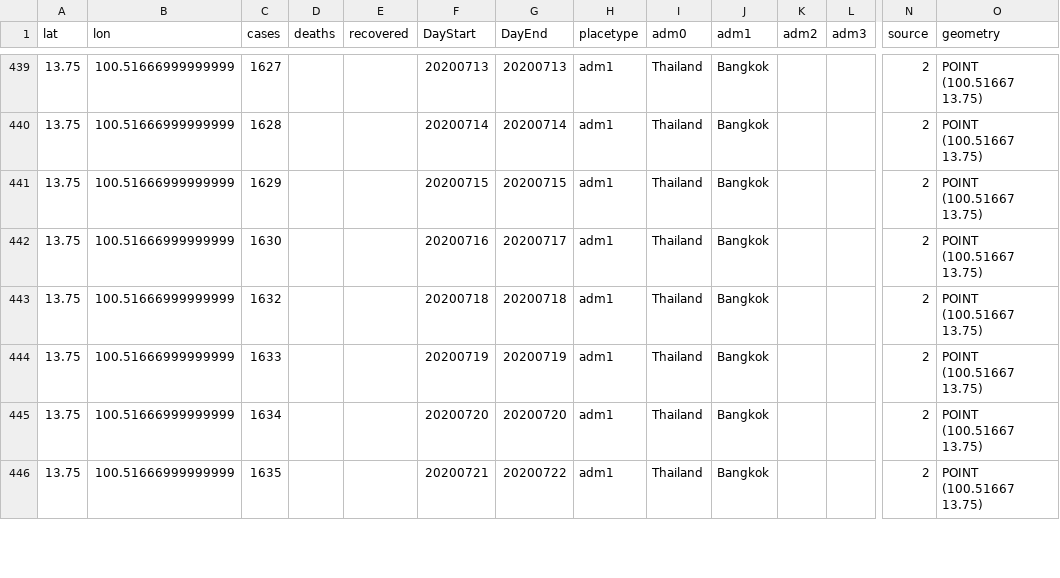
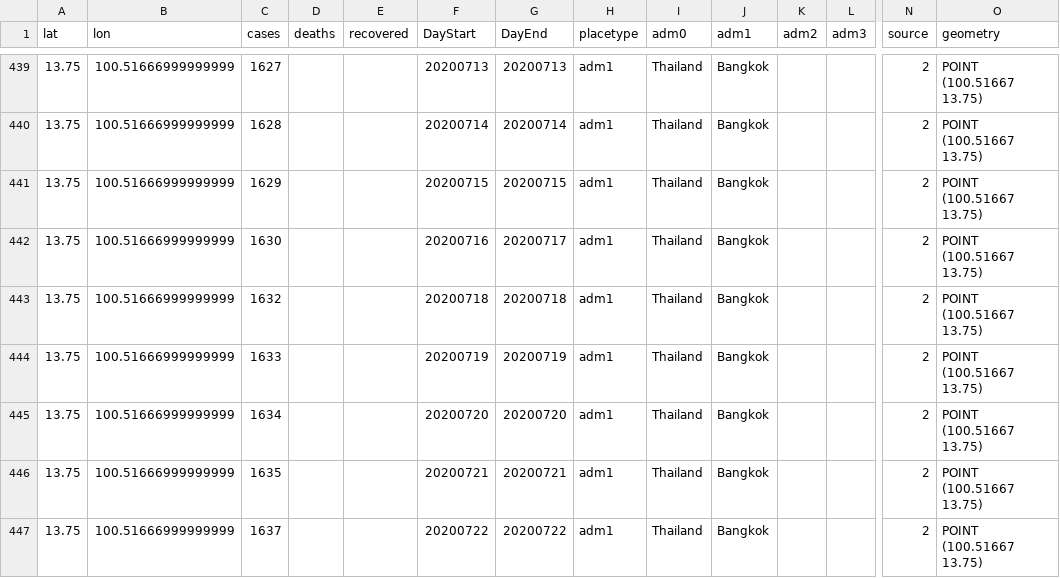
Before and after one commit to hkallam/coronastate, a CSV file: data/layers/adm_bunch2.csv, drawn as a sheet; only a part is shown, gaps mark what is left out; rows hold the shown columns only; the diff covers the shown part only; the diff names each change by its address in the sheet, - before the commit and + after, or states it on an @@ line.

Commit message:
upload data

```diff
--- a/data/layers/adm_bunch2.csv
+++ b/data/layers/adm_bunch2.csv
-G446 (DayEnd): 20200722
+G446 (DayEnd): 20200721
+row 447: 13.75 | 100.51666999999999 | 1637 |  |  | 20200722 | 20200722 | adm1 | Thailand | Bangkok |  |  | 2 | POINT (100.51667 13.75)
```
Also changed, not shown: 4 added rows and 12 edited cells elsewhere in this file, data/layers/static_adm1.csv, 5 other files.
